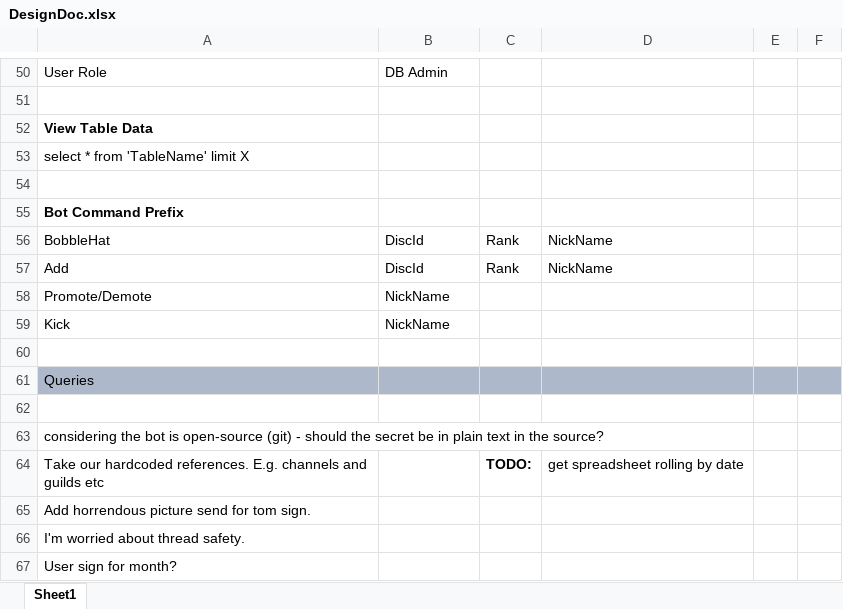
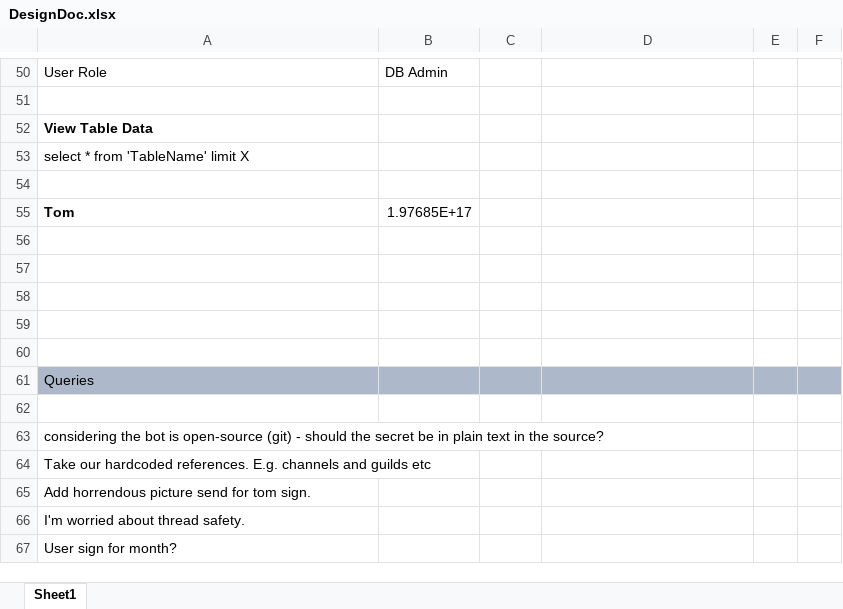
Before and after one commit to bleasdal3/SLM-Sign-Bot, an Excel workbook: DesignDoc.xlsx, sheet Sheet1, drawn as a sheet; only a part is shown, gaps mark what is left out; values as stored, in another font and other column widths than the file's, no borders; removed rows and columns are numbered as before the commit, all else as after; the diff names each change by its address in the sheet, - before the commit and + after, or states it on an @@ line.

```diff
--- a/DesignDoc.xlsx (sheet Sheet1)
+++ b/DesignDoc.xlsx (sheet Sheet1)
-row 55: Bot Command Prefix
+row 55: Tom | 1.97685E+17
-row 56: BobbleHat | DiscId | Rank | NickName
+row 56: (empty)
-row 57: Add | DiscId | Rank | NickName
+row 57: (empty)
-row 58: Promote/Demote | NickName
+row 58: (empty)
-row 59: Kick | NickName
+row 59: (empty)
-C64: TODO:
+C64: (empty)
-D64: get spreadsheet rolling by date
+D64: (empty)
```
Also changed, not shown: 4 other files.
